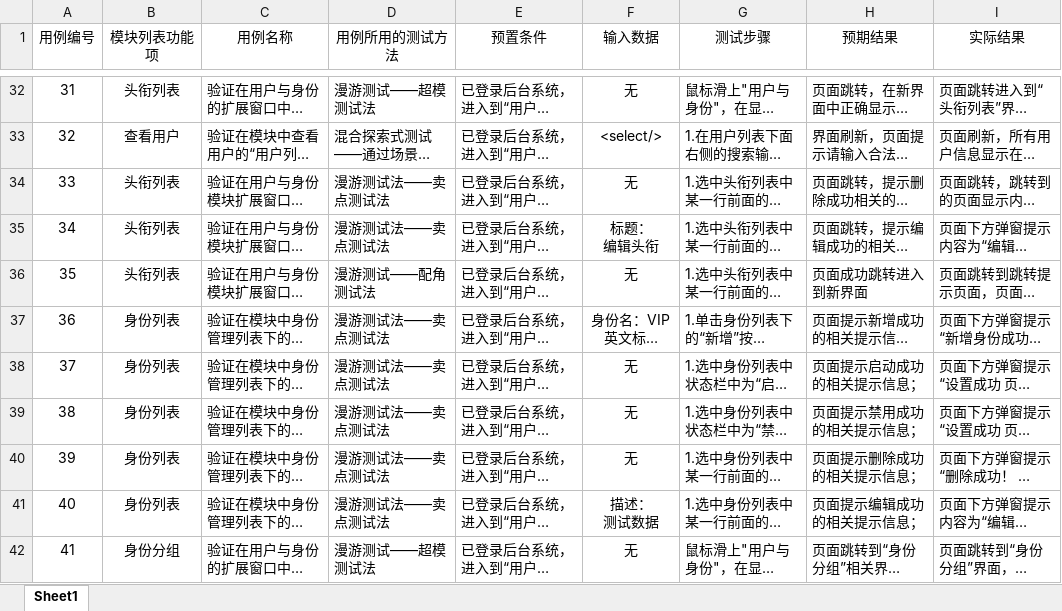
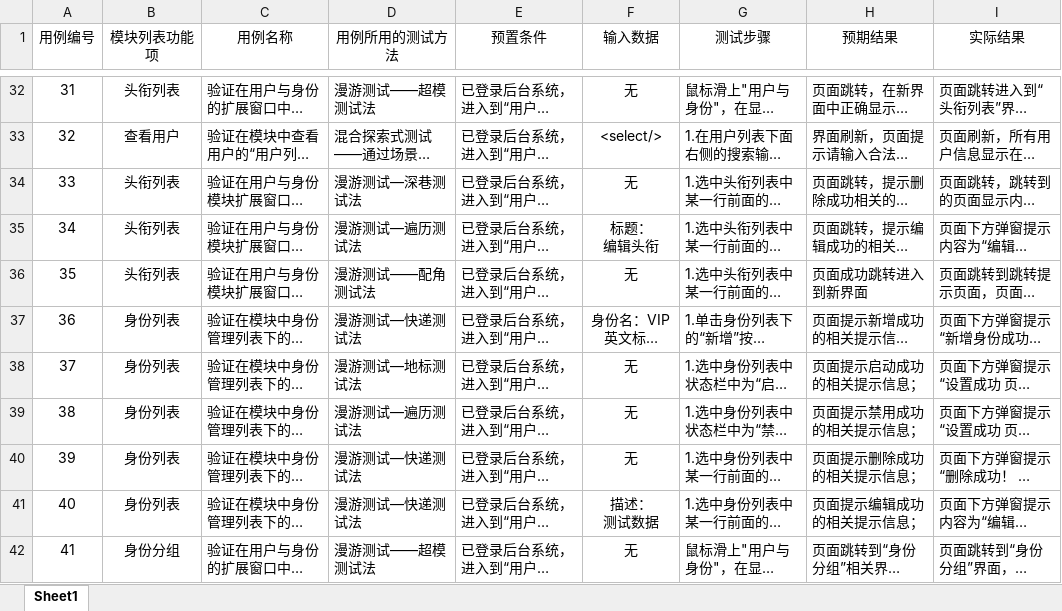
Before and after one commit to WuGuangHui1/easyProject, an Excel workbook: project/杜鑫宇/测试用例Excel表格/探索性测试.xlsx, sheet Sheet1, drawn as a sheet; only a part is shown, gaps mark what is left out; long unchanged cells end in …; values as stored, in another font and other column widths than the file's, no borders; the diff covers the shown part only; the diff names each change by its address in the sheet, - before the commit and + after, or states it on an @@ line.

Commit message:
update

```diff
--- a/project/杜鑫宇/测试用例Excel表格/探索性测试.xlsx (sheet Sheet1)
+++ b/project/杜鑫宇/测试用例Excel表格/探索性测试.xlsx (sheet Sheet1)
-D34 (用例所用的测试方法): 漫游测试法——卖点测试法
+D34 (用例所用的测试方法): 漫游测试—深巷测试法
-D35 (用例所用的测试方法): 漫游测试法——卖点测试法
+D35 (用例所用的测试方法): 漫游测试—遍历测试法
-D37 (用例所用的测试方法): 漫游测试法——卖点测试法
+D37 (用例所用的测试方法): 漫游测试—快递测试法
-D38 (用例所用的测试方法): 漫游测试法——卖点测试法
+D38 (用例所用的测试方法): 漫游测试—地标测试法
-D39 (用例所用的测试方法): 漫游测试法——卖点测试法
+D39 (用例所用的测试方法): 漫游测试—遍历测试法
-D40:D41 (用例所用的测试方法): 漫游测试法——卖点测试法
+D40:D41 (用例所用的测试方法): 漫游测试—快递测试法
```
Also changed, not shown: 10 edited cells elsewhere in this sheet.
